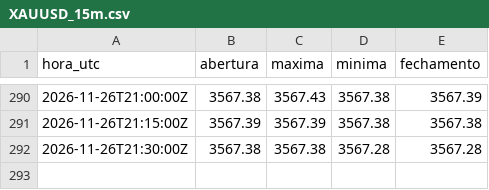
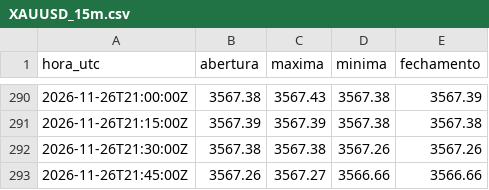
Before and after one commit to Rvichiato/Avalia-o-Trade, a CSV file: dados/tv/XAUUSD_15m.csv, drawn as a sheet; only a part is shown, gaps mark what is left out.

```diff
--- a/dados/tv/XAUUSD_15m.csv
+++ b/dados/tv/XAUUSD_15m.csv
@@ -291,2 +291,3 @@ hora_utc,abertura,maxima,minima,fechamento
 2026-11-26T21:15:00Z,3567.39,3567.39,3567.38,3567.38
-2026-11-26T21:30:00Z,3567.38,3567.38,3567.28,3567.28
+2026-11-26T21:30:00Z,3567.38,3567.38,3567.26,3567.26
+2026-11-26T21:45:00Z,3567.26,3567.27,3566.66,3566.66
```
Also changed, not shown: dados/tv/EURUSD_15m.csv, dados/tv/USDJPY_15m.csv, 1 other file.
